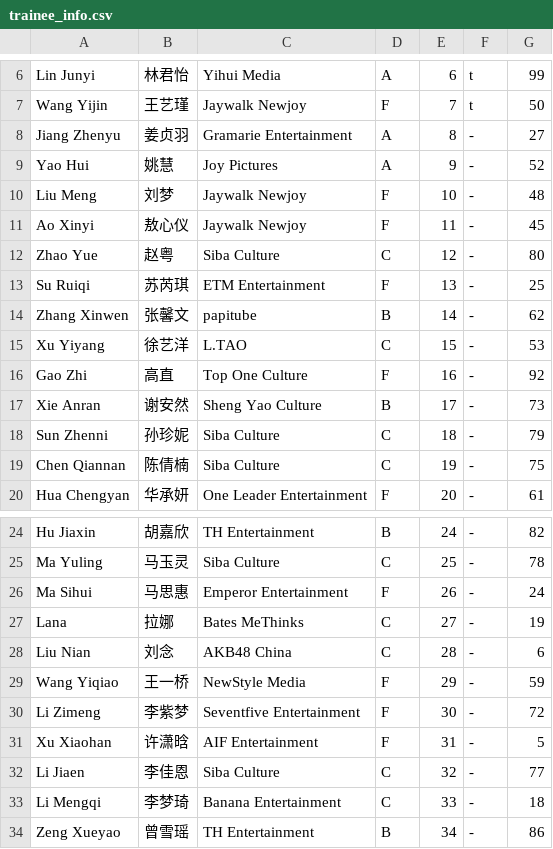
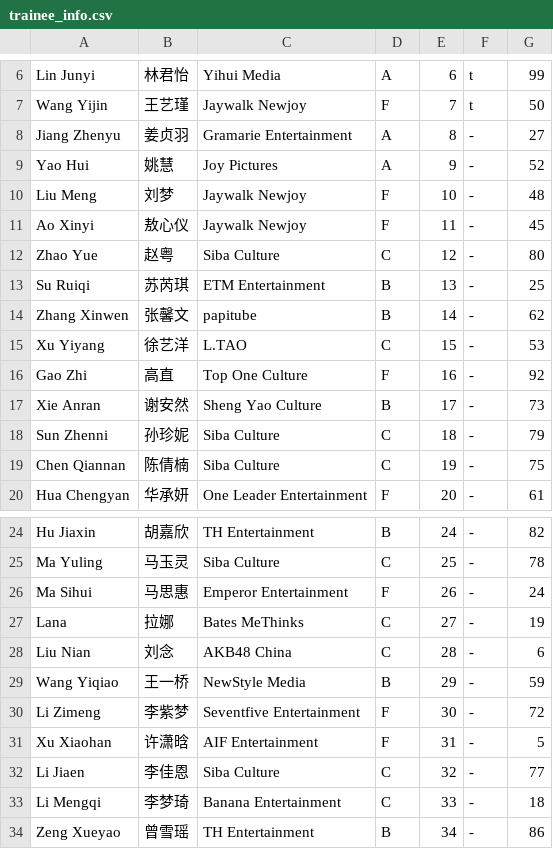
Before and after one commit to st7rs/st7rs.github.io, a CSV file: trainee_info.csv, drawn as a sheet; only a part is shown, gaps mark what is left out.

Commit message:
fixed some grades

```diff
--- a/trainee_info.csv
+++ b/trainee_info.csv
@@ -12,3 +12,3 @@
 "Zhao Yue","赵粤","Siba Culture","C","12","-","80"
-"Su Ruiqi","苏芮琪","ETM Entertainment","F","13","-","25"
+"Su Ruiqi","苏芮琪","ETM Entertainment","B","13","-","25"
 "Zhang Xinwen","张馨文","papitube","B","14","-","62"
@@ -28,3 +28,3 @@
 "Liu Nian","刘念","AKB48 China","C","28","-","6"
-"Wang Yiqiao","王一桥","NewStyle Media","F","29","-","59"
+"Wang Yiqiao","王一桥","NewStyle Media","B","29","-","59"
 "Li Zimeng","李紫梦","Seventfive Entertainment","F","30","-","72"
```
